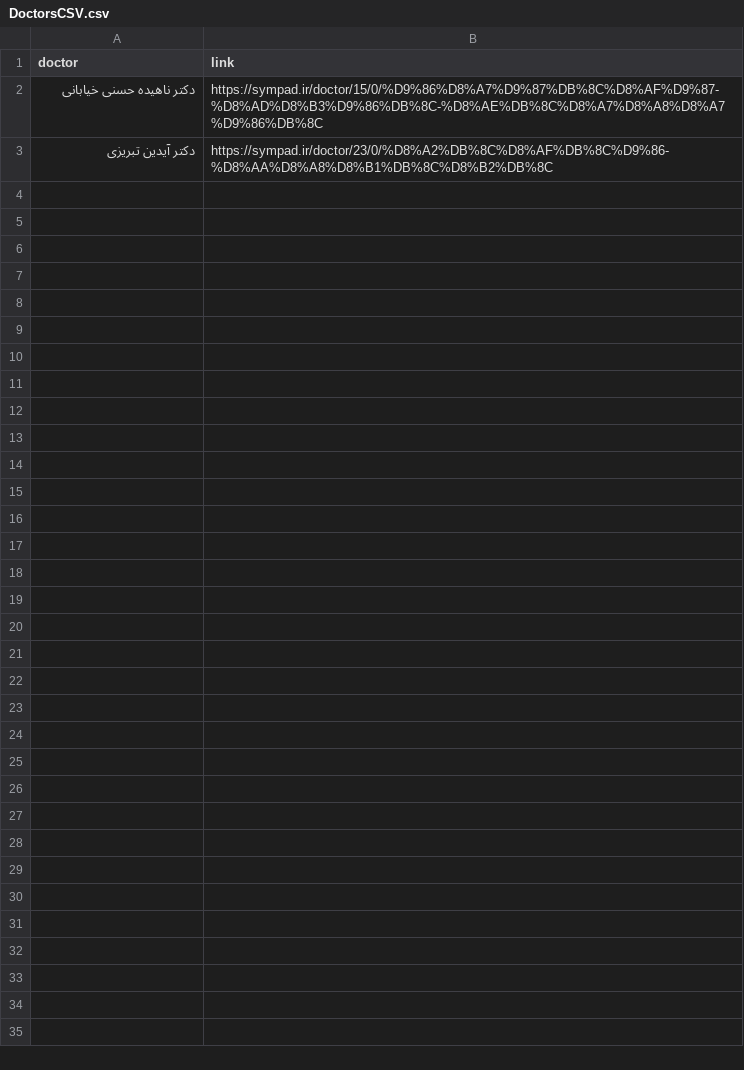
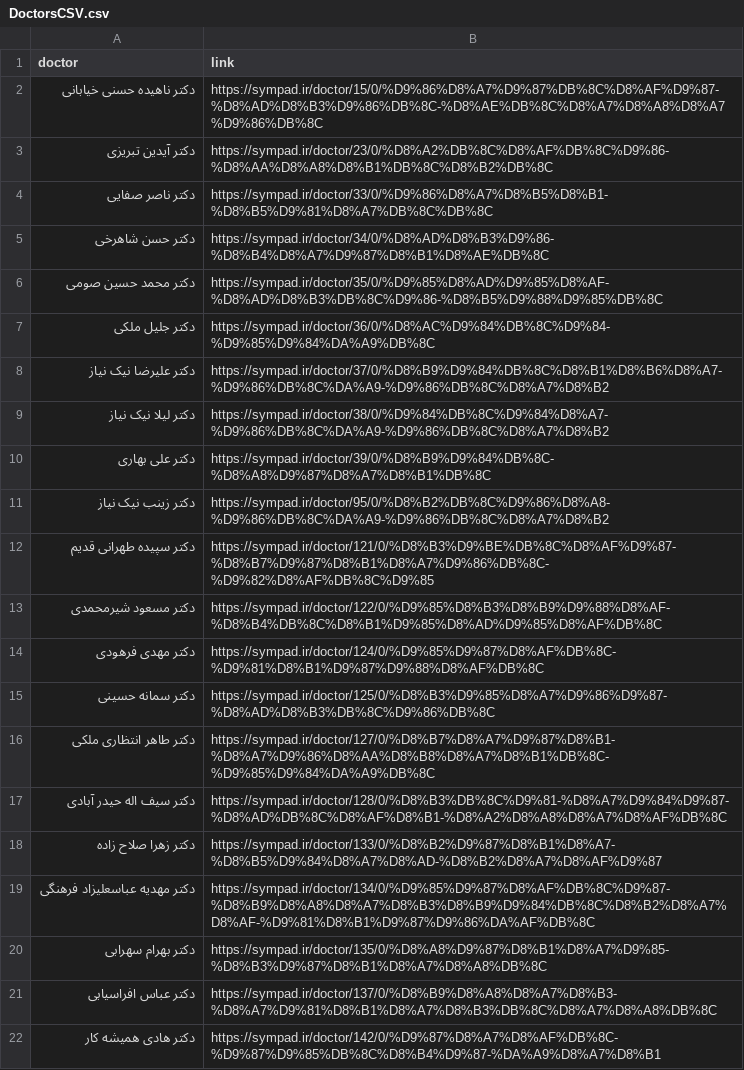
Before and after one commit to niloofarbgzd/CSV-to-Photoshop-Automation, a CSV file: DoctorsCSV.csv, drawn as a sheet.

```diff
--- a/DoctorsCSV.csv
+++ b/DoctorsCSV.csv
@@ -3 +3,20 @@
 دکتر آیدین تبریزی,https://sympad.ir/doctor/23/0/%D8%A2%DB%8C%D8%AF%DB%8C%D9%86-%D8%AA%D8%A8%D8%B1%DB%8C%D8%B2%DB%8C
+دکتر ناصر صفایی,https://sympad.ir/doctor/33/0/%D9%86%D8%A7%D8%B5%D8%B1-%D8%B5%D9%81%D8%A7%DB%8C%DB%8C
+دکتر حسن شاهرخی,https://sympad.ir/doctor/34/0/%D8%AD%D8%B3%D9%86-%D8%B4%D8%A7%D9%87%D8%B1%D8%AE%DB%8C
+دکتر محمد حسین صومی,https://sympad.ir/doctor/35/0/%D9%85%D8%AD%D9%85%D8%AF-%D8%AD%D8%B3%DB%8C%D9%86-%D8%B5%D9%88%D9%85%DB%8C
+دکتر جلیل ملکی,https://sympad.ir/doctor/36/0/%D8%AC%D9%84%DB%8C%D9%84-%D9%85%D9%84%DA%A9%DB%8C
+دکتر علیرضا نیک نیاز,https://sympad.ir/doctor/37/0/%D8%B9%D9%84%DB%8C%D8%B1%D8%B6%D8%A7-%D9%86%DB%8C%DA%A9-%D9%86%DB%8C%D8%A7%D8%B2
+دکتر لیلا نیک نیاز,https://sympad.ir/doctor/38/0/%D9%84%DB%8C%D9%84%D8%A7-%D9%86%DB%8C%DA%A9-%D9%86%DB%8C%D8%A7%D8%B2
+دکتر علی بهاری,https://sympad.ir/doctor/39/0/%D8%B9%D9%84%DB%8C-%D8%A8%D9%87%D8%A7%D8%B1%DB%8C
+دکتر زینب نیک نیاز,https://sympad.ir/doctor/95/0/%D8%B2%DB%8C%D9%86%D8%A8-%D9%86%DB%8C%DA%A9-%D9%86%DB%8C%D8%A7%D8%B2
+دکتر سپیده طهرانی قدیم,https://sympad.ir/doctor/121/0/%D8%B3%D9%BE%DB%8C%D8%AF%D9%87-%D8%B7%D9%87%D8%B1%D8%A7%D9%86%DB%8C-%D9%82%D8%AF%DB%8C%D9%85
+دکتر مسعود شیرمحمدی,https://sympad.ir/doctor/122/0/%D9%85%D8%B3%D8%B9%D9%88%D8%AF-%D8%B4%DB%8C%D8%B1%D9%85%D8%AD%D9%85%D8%AF%DB%8C
+دکتر مهدی فرهودی,https://sympad.ir/doctor/124/0/%D9%85%D9%87%D8%AF%DB%8C-%D9%81%D8%B1%D9%87%D9%88%D8%AF%DB%8C
+دکتر سمانه حسینی,https://sympad.ir/doctor/125/0/%D8%B3%D9%85%D8%A7%D9%86%D9%87-%D8%AD%D8%B3%DB%8C%D9%86%DB%8C
+دکتر طاهر انتظاری ملکی,https://sympad.ir/doctor/127/0/%D8%B7%D8%A7%D9%87%D8%B1-%D8%A7%D9%86%D8%AA%D8%B8%D8%A7%D8%B1%DB%8C-%D9%85%D9%84%DA%A9%DB%8C
+دکتر سیف اله حیدر آبادی,https://sympad.ir/doctor/128/0/%D8%B3%DB%8C%D9%81-%D8%A7%D9%84%D9%87-%D8%AD%DB%8C%D8%AF%D8%B1-%D8%A2%D8%A8%D8%A7%D8%AF%DB%8C
+دکتر زهرا صلاح زاده,https://sympad.ir/doctor/133/0/%D8%B2%D9%87%D8%B1%D8%A7-%D8%B5%D9%84%D8%A7%D8%AD-%D8%B2%D8%A7%D8%AF%D9%87
+دکتر مهدیه عباسعلیزاد فرهنگی,https://sympad.ir/doctor/134/0/%D9%85%D9%87%D8%AF%DB%8C%D9%87-%D8%B9%D8%A8%D8%A7%D8%B3%D8%B9%D9%84%DB%8C%D8%B2%D8%A7%D8%AF-%D9%81%D8%B1%D9%87%D9%86%DA%AF%DB%8C
+دکتر بهرام سهرابی,https://sympad.ir/doctor/135/0/%D8%A8%D9%87%D8%B1%D8%A7%D9%85-%D8%B3%D9%87%D8%B1%D8%A7%D8%A8%DB%8C
+دکتر عباس افراسیابی,https://sympad.ir/doctor/137/0/%D8%B9%D8%A8%D8%A7%D8%B3-%D8%A7%D9%81%D8%B1%D8%A7%D8%B3%DB%8C%D8%A7%D8%A8%DB%8C
+دکتر هادی همیشه کار,https://sympad.ir/doctor/142/0/%D9%87%D8%A7%D8%AF%DB%8C-%D9%87%D9%85%DB%8C%D8%B4%D9%87-%DA%A9%D8%A7%D8%B1
```
Also changed, not shown: 3 other files.
